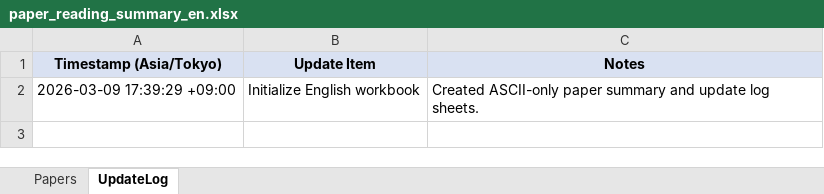
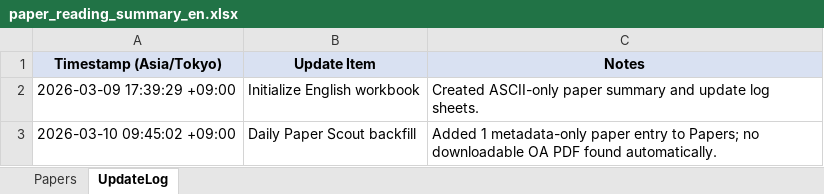
Before and after one commit to Rachel-hub-ai/paper-reading, an Excel workbook: paper_reading_summary_en.xlsx, sheet UpdateLog, drawn as a sheet; values as stored, in another font and other column widths than the file's, no borders; the diff names each change by its address in the sheet, - before the commit and + after, or states it on an @@ line.

```diff
--- a/paper_reading_summary_en.xlsx (sheet UpdateLog)
+++ b/paper_reading_summary_en.xlsx (sheet UpdateLog)
+row 3: 2026-03-10 09:45:02 +09:00 | Daily Paper Scout backfill | Added 1 metadata-only paper entry to Papers; no downloadable OA PDF found automatically.
```
Also changed, not shown: sheet Papers.
